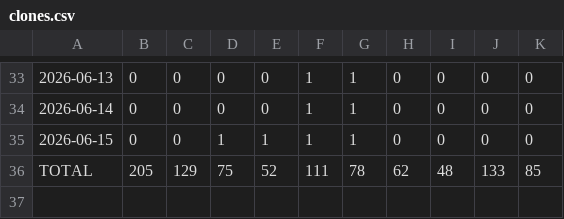
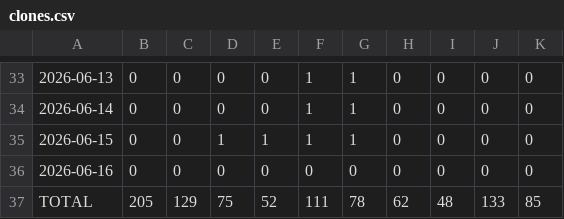
Before and after one commit to sowmyachintakindi/TrafficStats, a CSV file: traffic/clones.csv, drawn as a sheet; only a part is shown, gaps mark what is left out; the diff names each change by its address in the sheet, - before the commit and + after, or states it on an @@ line.

```diff
--- a/traffic/clones.csv
+++ b/traffic/clones.csv
+row 36: 2026-06-16 | 0 | 0 | 0 | 0 | 0 | 0 | 0 | 0 | 0 | 0
```
Also changed, not shown: traffic/views.csv, 3 other files.
